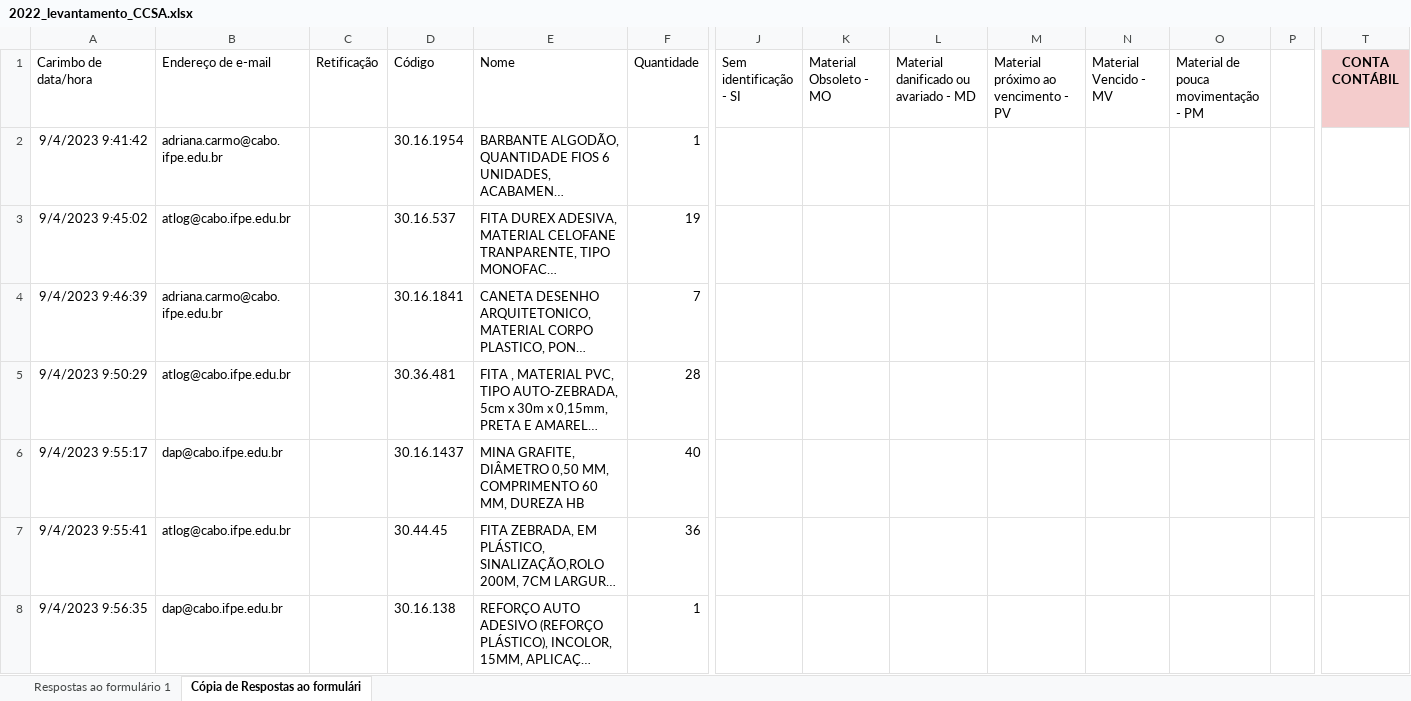
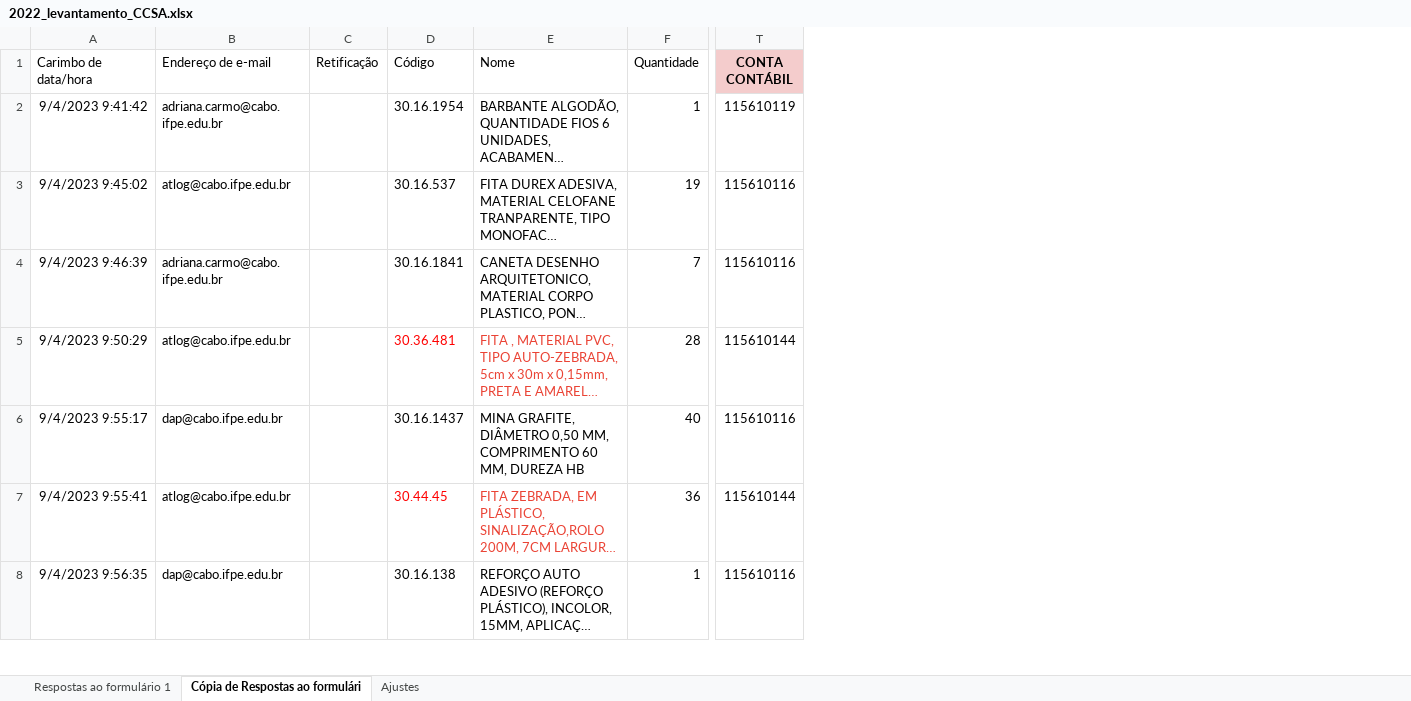
Before and after one commit to ricardoseminsta/automacao_almox, an Excel workbook: consolidacao/levantamento/2022_levantamento_CCSA.xlsx, sheet Cópia de Respostas ao formulári, drawn as a sheet; only a part is shown, gaps mark what is left out; long unchanged cells end in …; values as stored, in another font and other column widths than the file's, no borders; charts and pictures not drawn; the diff covers the shown part only; the diff names each change by its address in the sheet, - before the commit and + after, or states it on an @@ line.

```diff
--- a/consolidacao/levantamento/2022_levantamento_CCSA.xlsx (sheet Cópia de Respostas ao formulári)
+++ b/consolidacao/levantamento/2022_levantamento_CCSA.xlsx (sheet Cópia de Respostas ao formulári)
+sheet tab: Ajustes
@@ column J (Sem identificação - SI) hidden, empty @@
@@ column K (Material Obsoleto - MO) hidden, empty @@
@@ column L hidden, row 1: Material danificado ou avariado - MD @@
@@ column M hidden, row 1: Material próximo ao vencimento - PV @@
@@ column N (Material Vencido - MV) hidden, empty @@
@@ column O hidden, row 1: Material de pouca movimentação - PM @@
@@ column P hidden, empty @@
-T2 (CONTA CONTÁBIL): (empty)
+T2 (CONTA CONTÁBIL): 115610119
-T3:T4 (CONTA CONTÁBIL): (empty)
+T3:T4 (CONTA CONTÁBIL): 115610116
-D5 text colour: black
+D5 text colour: #FF0000
-E5 text colour: black
+E5 text colour: #EA4335
-T5 (CONTA CONTÁBIL): (empty)
+T5 (CONTA CONTÁBIL): 115610144
-T6 (CONTA CONTÁBIL): (empty)
+T6 (CONTA CONTÁBIL): 115610116
-D7 text colour: black
+D7 text colour: #FF0000
-E7 text colour: black
+E7 text colour: #EA4335
-T7 (CONTA CONTÁBIL): (empty)
+T7 (CONTA CONTÁBIL): 115610144
-T8 (CONTA CONTÁBIL): (empty)
+T8 (CONTA CONTÁBIL): 115610116
```
Also changed, not shown: 35 edited cells and cell formats elsewhere in this sheet, sheet Respostas ao formulário 1, charts or pictures, consolidacao/CCSA_consolidacao.xlsx, consolidacao/pedidos/CCSA_pedidos.xlsx, 6 other files.
